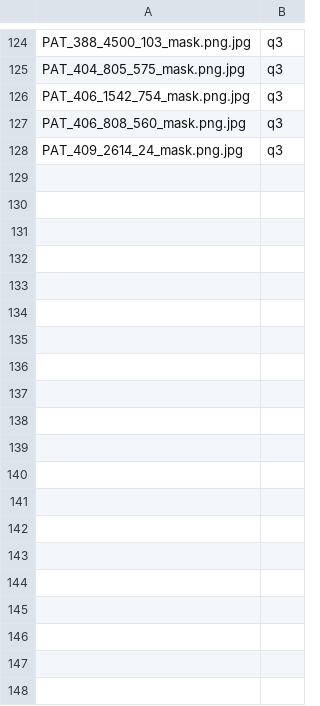
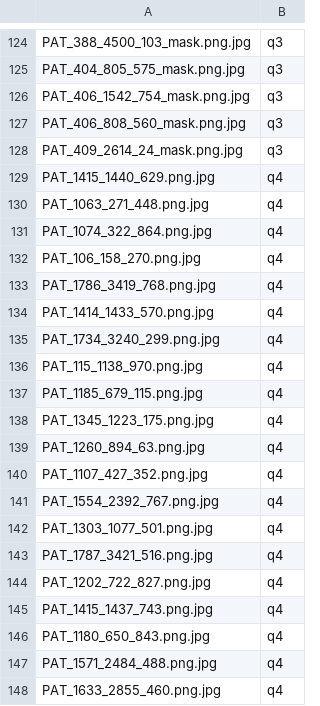
Before and after one commit to andreea-mitco/Project_data_science_queen_snakes, a CSV file: Queen_snakes_imageids.csv, drawn as a sheet; only a part is shown, gaps mark what is left out; the diff covers the shown part only.

Commit message:
Update Queen_snakes_imageids.csv

```diff
--- a/Queen_snakes_imageids.csv
+++ b/Queen_snakes_imageids.csv
@@ -128 +128,21 @@ PAT_406_808_560_mask.png.jpg;q3
 PAT_409_2614_24_mask.png.jpg;q3
+PAT_1415_1440_629.png.jpg;q4
+PAT_1063_271_448.png.jpg;q4
+PAT_1074_322_864.png.jpg;q4
+PAT_106_158_270.png.jpg;q4
+PAT_1786_3419_768.png.jpg;q4
+PAT_1414_1433_570.png.jpg;q4
+PAT_1734_3240_299.png.jpg;q4
+PAT_115_1138_970.png.jpg;q4
+PAT_1185_679_115.png.jpg;q4
+PAT_1345_1223_175.png.jpg;q4
+PAT_1260_894_63.png.jpg;q4
+PAT_1107_427_352.png.jpg;q4
+PAT_1554_2392_767.png.jpg;q4
+PAT_1303_1077_501.png.jpg;q4
+PAT_1787_3421_516.png.jpg;q4
+PAT_1202_722_827.png.jpg;q4
+PAT_1415_1437_743.png.jpg;q4
+PAT_1180_650_843.png.jpg;q4
+PAT_1571_2484_488.png.jpg;q4
+PAT_1633_2855_460.png.jpg;q4
```
Also changed, not shown: 11 added rows elsewhere in this file.
